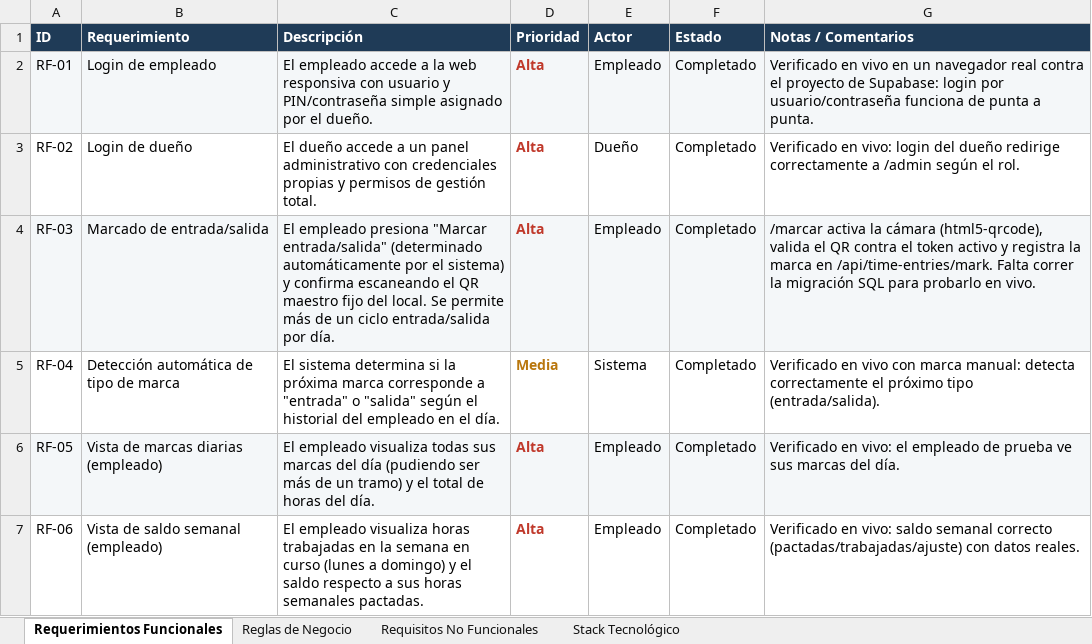
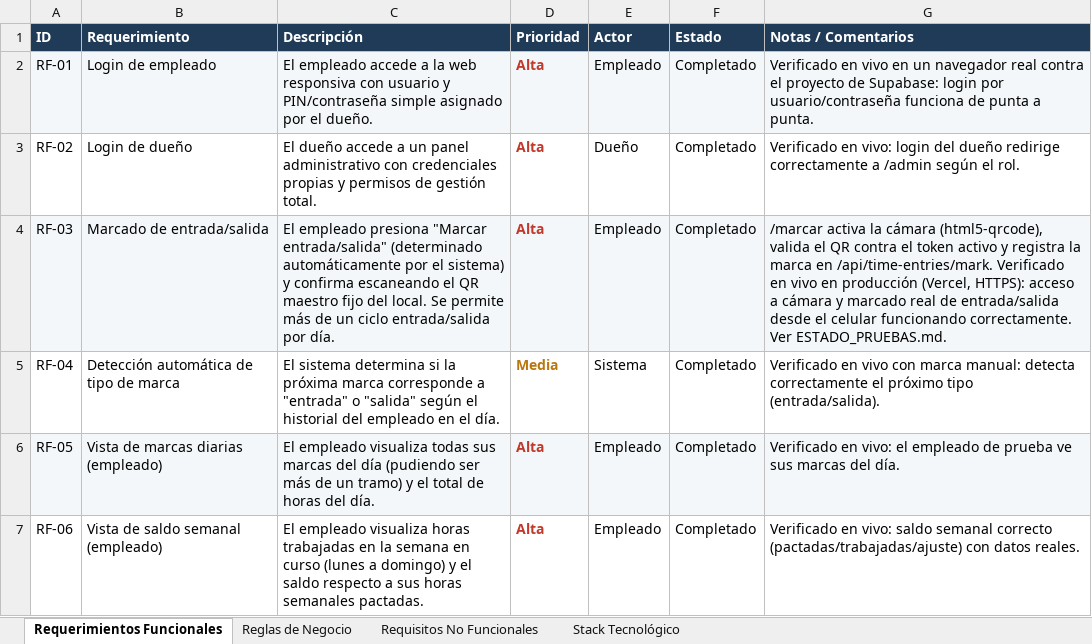
Before and after one commit to spesce2023/control-horario-resurge, an Excel workbook: Backlog_Requerimientos_Control_Horario_Cafeteria.xlsx, sheet Requerimientos Funcionales, drawn as a sheet; only a part is shown; values as stored, in another font and other column widths than the file's, no borders; charts and pictures not drawn; the diff names each change by its address in the sheet, - before the commit and + after, or states it on an @@ line.

```diff
--- a/Backlog_Requerimientos_Control_Horario_Cafeteria.xlsx (sheet Requerimientos Funcionales)
+++ b/Backlog_Requerimientos_Control_Horario_Cafeteria.xlsx (sheet Requerimientos Funcionales)
-G4 (Notas / Comentarios): …en /api/time-entries/mark. Falta correr la migración SQL para probarlo en vivo.
+G4 (Notas / Comentarios): …en /api/time-entries/mark. Verificado en vivo en producción (Vercel, HTTPS): acceso a cámara y marcado real de entrada/salida desde el celular funcionando correctamente. Ver ESTADO_PRUEBAS.md.
```
Also changed, not shown: 1 other file.
